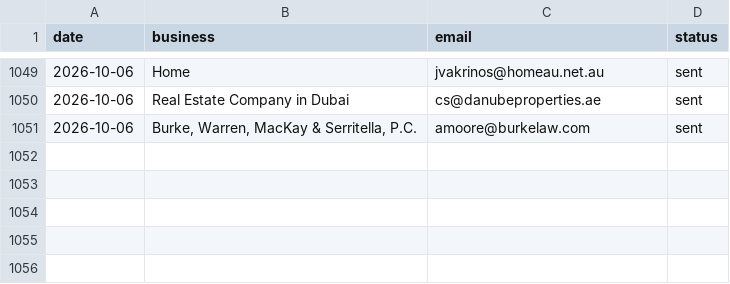
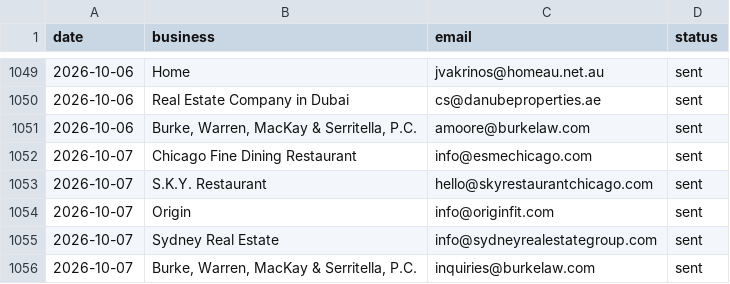
Before and after one commit to Tarunjit45/Cold-Email-Outreah-bot, a CSV file: sent_log.csv, drawn as a sheet; only a part is shown, gaps mark what is left out; the diff names each change by its address in the sheet, - before the commit and + after, or states it on an @@ line.

```diff
--- a/sent_log.csv
+++ b/sent_log.csv
+row 1052: 2026-10-07 | Chicago Fine Dining Restaurant | info@esmechicago.com | sent
+row 1053: 2026-10-07 | S.K.Y. Restaurant | hello@skyrestaurantchicago.com | sent
+row 1054: 2026-10-07 | Origin | info@originfit.com | sent
+row 1055: 2026-10-07 | Sydney Real Estate | info@sydneyrealestategroup.com | sent
+row 1056: 2026-10-07 | Burke, Warren, MacKay & Serritella, P.C. | inquiries@burkelaw.com | sent
```
